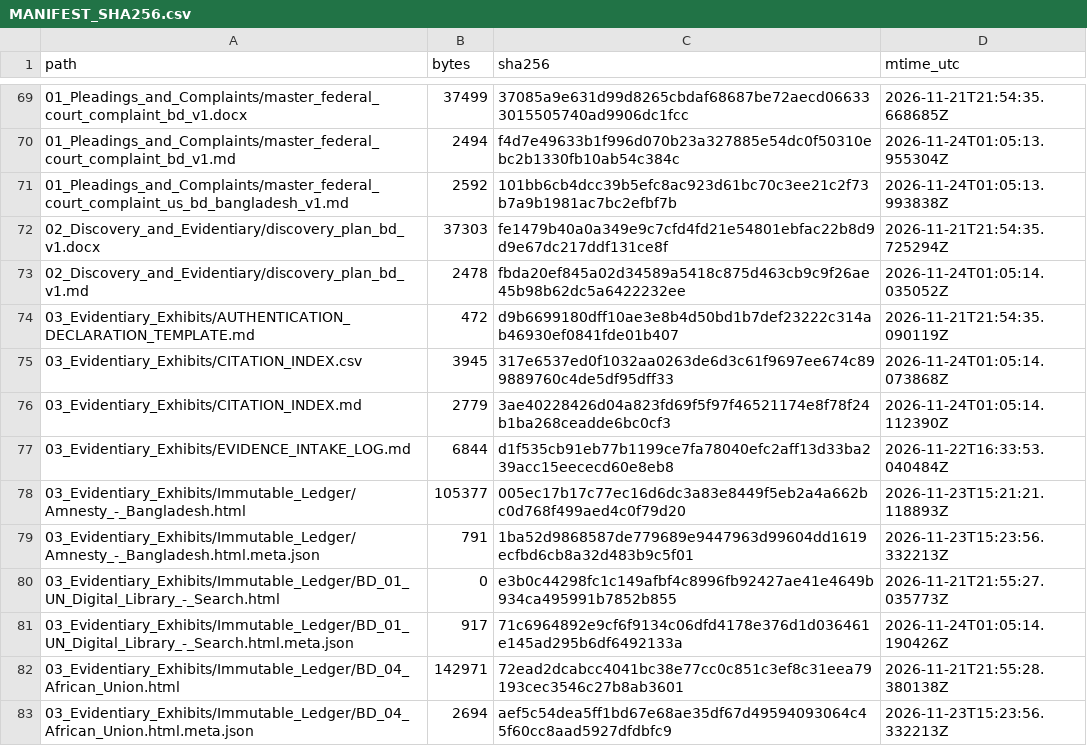
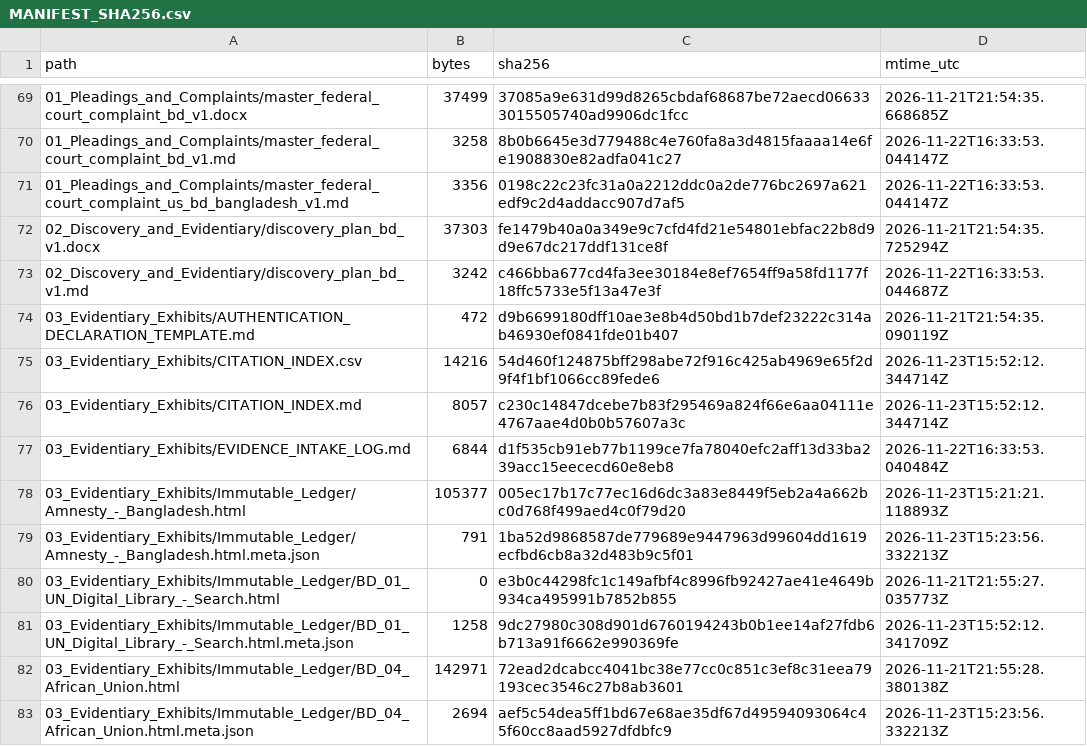
Before and after one commit to GlobalRestitutionAlliance/asia-us-bd-bangladesh-master-litigation, a CSV file: 99_Archives_and_Manifests/MANIFEST_SHA256.csv, drawn as a sheet; only a part is shown, gaps mark what is left out; the diff covers the shown part only.

```diff
--- a/99_Archives_and_Manifests/MANIFEST_SHA256.csv
+++ b/99_Archives_and_Manifests/MANIFEST_SHA256.csv
@@ -69,9 +69,9 @@ path,bytes,sha256,mtime_utc
 01_Pleadings_and_Complaints/master_federal_court_complaint_bd_v1.docx,37499,37085a9e631d99d8265cbdaf68687be72aecd066333015505740ad9906dc1fcc,2026-11-21T21:54:35.668685Z
-01_Pleadings_and_Complaints/master_federal_court_complaint_bd_v1.md,2494,f4d7e49633b1f996d070b23a327885e54dc0f50310ebc2b1330fb10ab54c384c,2026-11-24T01:05:13.955304Z
-01_Pleadings_and_Complaints/master_federal_court_complaint_us_bd_bangladesh_v1.md,2592,101bb6cb4dcc39b5efc8ac923d61bc70c3ee21c2f73b7a9b1981ac7bc2efbf7b,2026-11-24T01:05:13.993838Z
+01_Pleadings_and_Complaints/master_federal_court_complaint_bd_v1.md,3258,8b0b6645e3d779488c4e760fa8a3d4815faaaa14e6fe1908830e82adfa041c27,2026-11-22T16:33:53.044147Z
+01_Pleadings_and_Complaints/master_federal_court_complaint_us_bd_bangladesh_v1.md,3356,0198c22c23fc31a0a2212ddc0a2de776bc2697a621edf9c2d4addacc907d7af5,2026-11-22T16:33:53.044147Z
 02_Discovery_and_Evidentiary/discovery_plan_bd_v1.docx,37303,fe1479b40a0a349e9c7cfd4fd21e54801ebfac22b8d9d9e67dc217ddf131ce8f,2026-11-21T21:54:35.725294Z
-02_Discovery_and_Evidentiary/discovery_plan_bd_v1.md,2478,fbda20ef845a02d34589a5418c875d463cb9c9f26ae45b98b62dc5a6422232ee,2026-11-24T01:05:14.035052Z
+02_Discovery_and_Evidentiary/discovery_plan_bd_v1.md,3242,c466bba677cd4fa3ee30184e8ef7654ff9a58fd1177f18ffc5733e5f13a47e3f,2026-11-22T16:33:53.044687Z
 03_Evidentiary_Exhibits/AUTHENTICATION_DECLARATION_TEMPLATE.md,472,d9b6699180dff10ae3e8b4d50bd1b7def23222c314ab46930ef0841fde01b407,2026-11-21T21:54:35.090119Z
-03_Evidentiary_Exhibits/CITATION_INDEX.csv,3945,317e6537ed0f1032aa0263de6d3c61f9697ee674c899889760c4de5df95dff33,2026-11-24T01:05:14.073868Z
-03_Evidentiary_Exhibits/CITATION_INDEX.md,2779,3ae40228426d04a823fd69f5f97f46521174e8f78f24b1ba268ceadde6bc0cf3,2026-11-24T01:05:14.112390Z
+03_Evidentiary_Exhibits/CITATION_INDEX.csv,14216,54d460f124875bff298abe72f916c425ab4969e65f2d9f4f1bf1066cc89fede6,2026-11-23T15:52:12.344714Z
+03_Evidentiary_Exhibits/CITATION_INDEX.md,8057,c230c14847dcebe7b83f295469a824f66e6aa04111e4767aae4d0b0b57607a3c,2026-11-23T15:52:12.344714Z
 03_Evidentiary_Exhibits/EVIDENCE_INTAKE_LOG.md,6844,d1f535cb91eb77b1199ce7fa78040efc2aff13d33ba239acc15eececd60e8eb8,2026-11-22T16:33:53.040484Z
@@ -80,3 +80,3 @@ path,bytes,sha256,mtime_utc
 03_Evidentiary_Exhibits/Immutable_Ledger/BD_01_UN_Digital_Library_-_Search.html,0,e3b0c44298fc1c149afbf4c8996fb92427ae41e4649b934ca495991b7852b855,2026-11-21T21:55:27.035773Z
-03_Evidentiary_Exhibits/Immutable_Ledger/BD_01_UN_Digital_Library_-_Search.html.meta.json,917,71c6964892e9cf6f9134c06dfd4178e376d1d036461e145ad295b6df6492133a,2026-11-24T01:05:14.190426Z
+03_Evidentiary_Exhibits/Immutable_Ledger/BD_01_UN_Digital_Library_-_Search.html.meta.json,1258,9dc27980c308d901d6760194243b0b1ee14af27fdb6b713a91f6662e990369fe,2026-11-23T15:52:12.341709Z
 03_Evidentiary_Exhibits/Immutable_Ledger/BD_04_African_Union.html,142971,72ead2dcabcc4041bc38e77cc0c851c3ef8c31eea79193cec3546c27b8ab3601,2026-11-21T21:55:28.380138Z
```
Also changed, not shown: 47 edited cells elsewhere in this file, 00_Master_Knowledge_Base/Master_Bangladesh_Restitution_Crosswalk_Matrix.csv, 21 other files.
